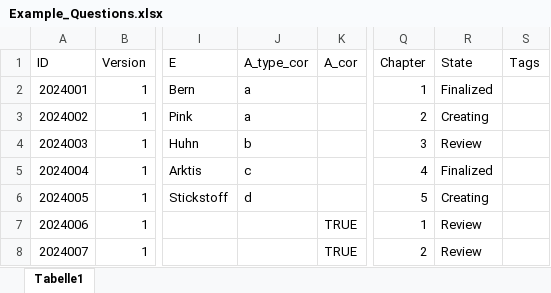
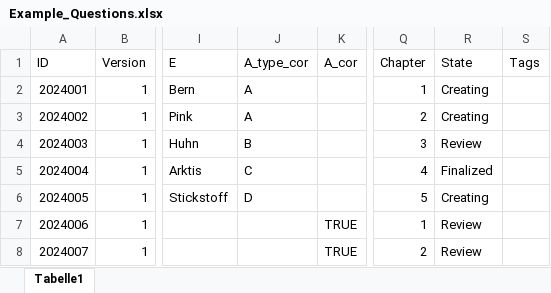
Before and after one commit to Mrihs/Pool_Tool, an Excel workbook: Questions/Example_Questions.xlsx, sheet Tabelle1, drawn as a sheet; only a part is shown, gaps mark what is left out; values as stored, in another font and other column widths than the file's, no borders; the diff names each change by its address in the sheet, - before the commit and + after, or states it on an @@ line.

```diff
--- a/Questions/Example_Questions.xlsx (sheet Tabelle1)
+++ b/Questions/Example_Questions.xlsx (sheet Tabelle1)
-J2:J3 (A_type_cor): a
+J2:J3 (A_type_cor): A
-R2 (State): Finalized
+R2 (State): Creating
-J4 (A_type_cor): b
+J4 (A_type_cor): B
-J5 (A_type_cor): c
+J5 (A_type_cor): C
-J6 (A_type_cor): d
+J6 (A_type_cor): D
```
Also changed, not shown: 1 other file.
